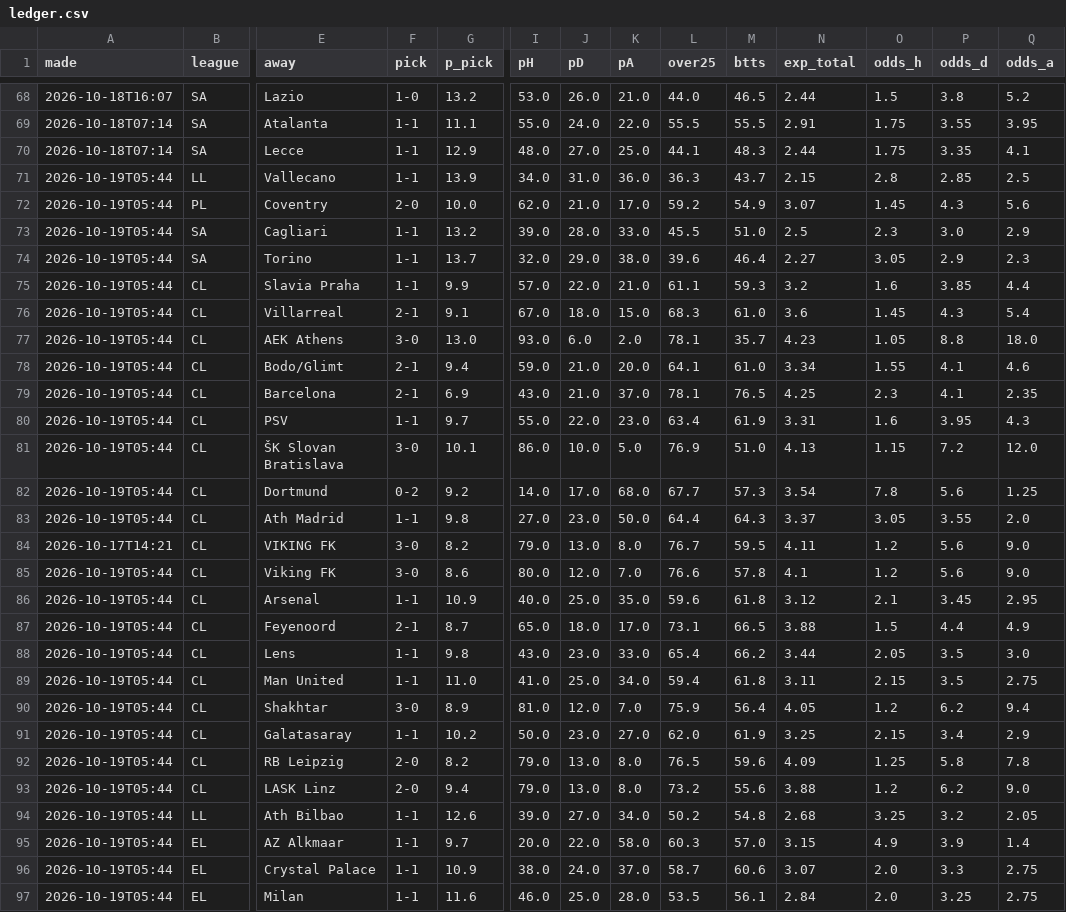
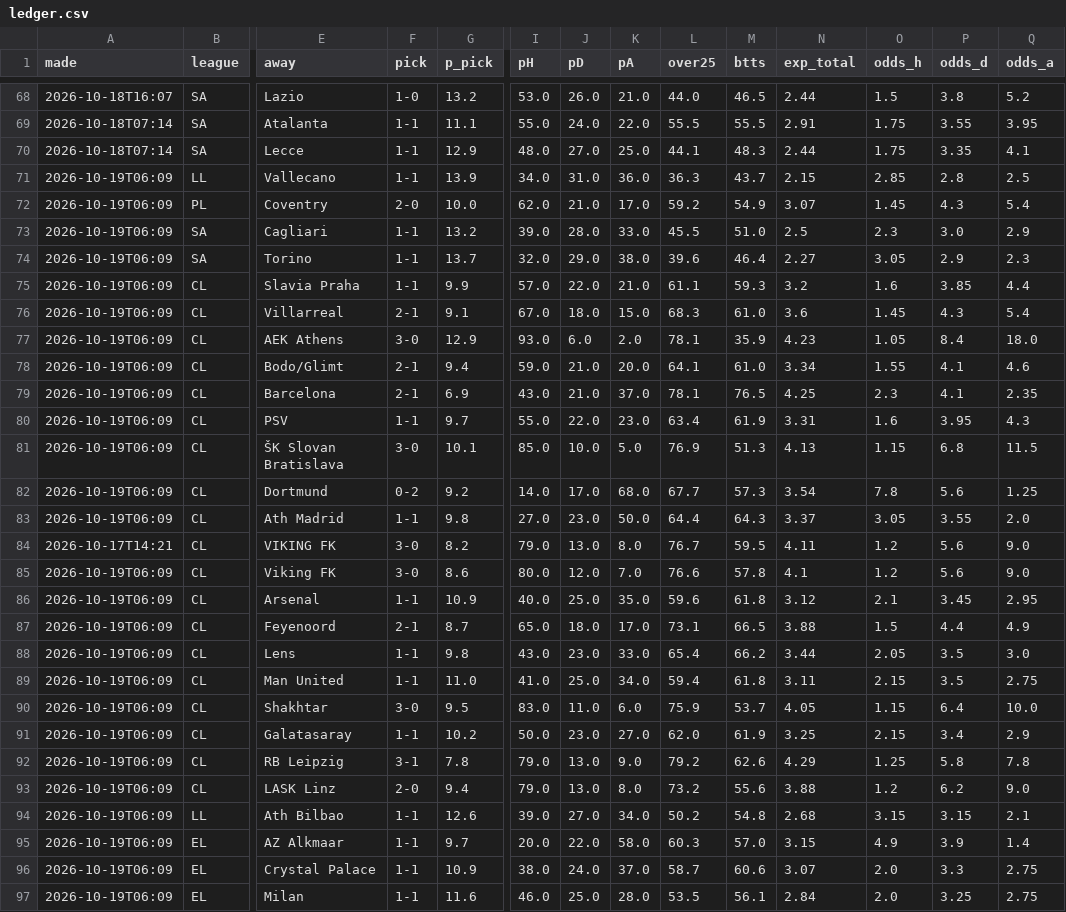
Before and after one commit to itzik200592-byte/score-oracle, a CSV file: data/ledger.csv, drawn as a sheet; only a part is shown, gaps mark what is left out; the diff covers the shown part only; the diff names each change by its address in the sheet, - before the commit and + after, or states it on an @@ line.

Commit message:
sync 2026-10-19 09:08 (PC: data + Winner odds + predictions)

```diff
--- a/data/ledger.csv
+++ b/data/ledger.csv
-A71:A83 (made): 2026-10-19T05:44
+A71:A83 (made): 2026-10-19T06:09
-O71 (odds_h): 2.8
+O71 (odds_h): 2.85
-P71 (odds_d): 2.85
+P71 (odds_d): 2.8
-Q72 (odds_a): 5.6
+Q72 (odds_a): 5.4
-G77 (p_pick): 13.0
+G77 (p_pick): 12.9
-M77 (btts): 35.7
+M77 (btts): 35.9
-P77 (odds_d): 8.8
+P77 (odds_d): 8.4
-I81 (pH): 86.0
+I81 (pH): 85.0
-M81 (btts): 51.0
+M81 (btts): 51.3
-P81 (odds_d): 7.2
+P81 (odds_d): 6.8
-Q81 (odds_a): 12.0
+Q81 (odds_a): 11.5
-A85:A97 (made): 2026-10-19T05:44
+A85:A97 (made): 2026-10-19T06:09
-G90 (p_pick): 8.9
+G90 (p_pick): 9.5
-I90 (pH): 81.0
+I90 (pH): 83.0
-J90 (pD): 12.0
+J90 (pD): 11.0
-K90 (pA): 7.0
+K90 (pA): 6.0
-M90 (btts): 56.4
+M90 (btts): 53.7
-O90 (odds_h): 1.2
+O90 (odds_h): 1.15
-P90 (odds_d): 6.2
+P90 (odds_d): 6.4
-Q90 (odds_a): 9.4
+Q90 (odds_a): 10.0
-F92 (pick): 2-0
+F92 (pick): 3-1
-G92 (p_pick): 8.2
+G92 (p_pick): 7.8
-K92 (pA): 8.0
+K92 (pA): 9.0
-L92 (over25): 76.5
+L92 (over25): 79.2
-M92 (btts): 59.6
+M92 (btts): 62.6
-N92 (exp_total): 4.09
+N92 (exp_total): 4.29
-O94 (odds_h): 3.25
+O94 (odds_h): 3.15
-P94 (odds_d): 3.2
+P94 (odds_d): 3.15
-Q94 (odds_a): 2.05
+Q94 (odds_a): 2.1
```
Also changed, not shown: 91 edited cells elsewhere in this file, 3 other files.
